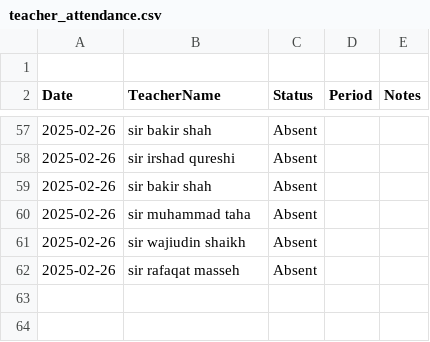
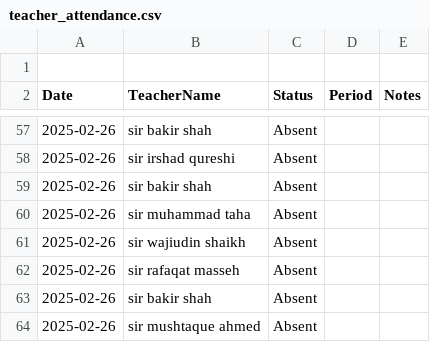
Before and after one commit to BlackDevilOC/Substitue-Managment-, a CSV file: data/teacher_attendance.csv, drawn as a sheet; only a part is shown, gaps mark what is left out; the diff names each change by its address in the sheet, - before the commit and + after, or states it on an @@ line.

Commit message:
User checkpoint: Add substitute teacher records to attendance data.

```diff
--- a/data/teacher_attendance.csv
+++ b/data/teacher_attendance.csv
+row 63: 2025-02-26 | sir bakir shah | Absent
+row 64: 2025-02-26 | sir mushtaque ahmed | Absent
```
